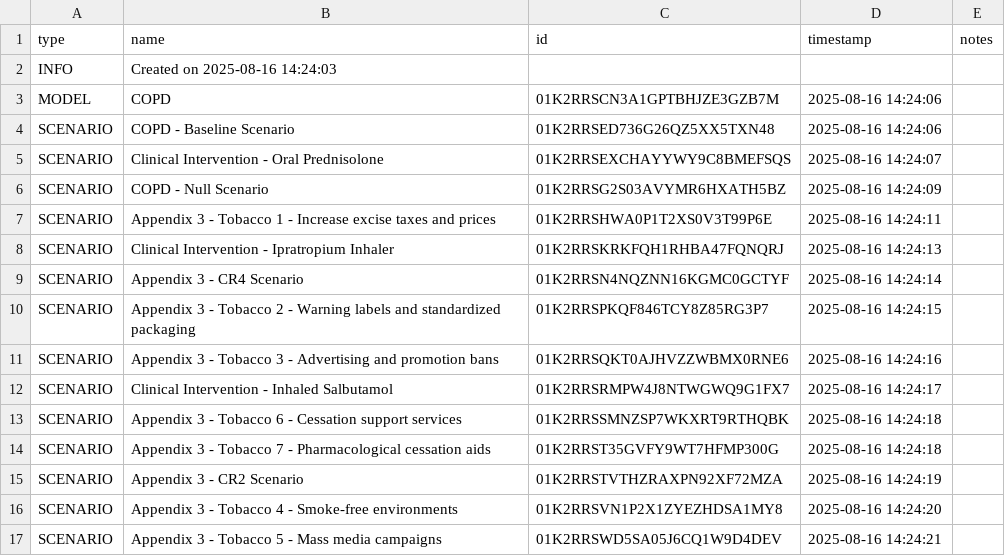
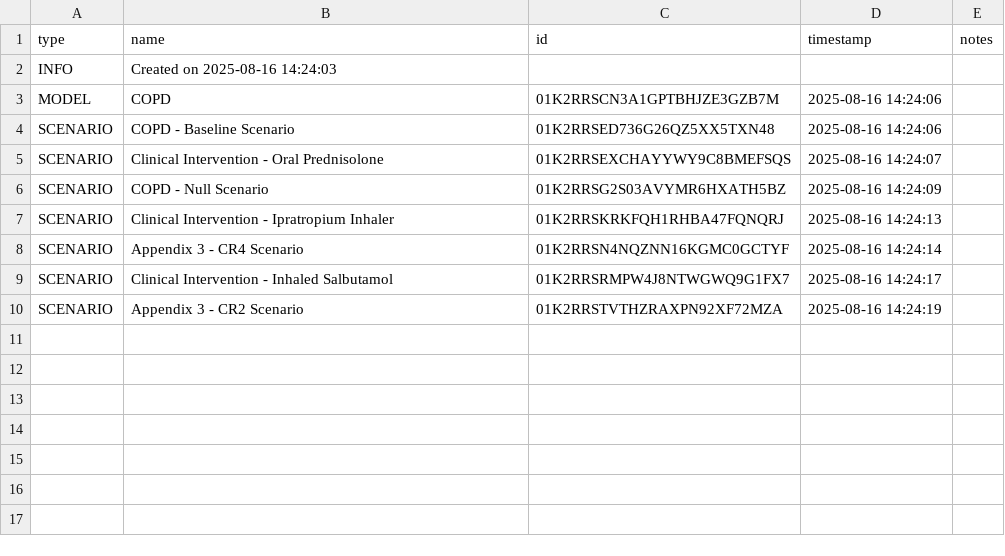
Before and after one commit to ForecastHealth/ncd-chronic-respiratory-disease-copd, a CSV file: project.csv, drawn as a sheet.

```diff
--- a/project.csv
+++ b/project.csv
@@ -6,12 +6,5 @@ SCENARIO,Clinical Intervention - Oral Prednisolone,01K2RRSEXCHAYYWY9C8BMEFSQS,20
 SCENARIO,COPD - Null Scenario,01K2RRSG2S03AVYMR6HXATH5BZ,2025-08-16 14:24:09,
-SCENARIO,Appendix 3 - Tobacco 1 - Increase excise taxes and prices,01K2RRSHWA0P1T2XS0V3T99P6E,2025-08-16 14:24:11,
 SCENARIO,Clinical Intervention - Ipratropium Inhaler,01K2RRSKRKFQH1RHBA47FQNQRJ,2025-08-16 14:24:13,
 SCENARIO,Appendix 3 - CR4 Scenario,01K2RRSN4NQZNN16KGMC0GCTYF,2025-08-16 14:24:14,
-SCENARIO,Appendix 3 - Tobacco 2 - Warning labels and standardized packaging,01K2RRSPKQF846TCY8Z85RG3P7,2025-08-16 14:24:15,
-SCENARIO,Appendix 3 - Tobacco 3 - Advertising and promotion bans,01K2RRSQKT0AJHVZZWBMX0RNE6,2025-08-16 14:24:16,
 SCENARIO,Clinical Intervention - Inhaled Salbutamol,01K2RRSRMPW4J8NTWGWQ9G1FX7,2025-08-16 14:24:17,
-SCENARIO,Appendix 3 - Tobacco 6 - Cessation support services,01K2RRSSMNZSP7WKXRT9RTHQBK,2025-08-16 14:24:18,
-SCENARIO,Appendix 3 - Tobacco 7 - Pharmacological cessation aids,01K2RRST35GVFY9WT7HFMP300G,2025-08-16 14:24:18,
 SCENARIO,Appendix 3 - CR2 Scenario,01K2RRSTVTHZRAXPN92XF72MZA,2025-08-16 14:24:19,
-SCENARIO,Appendix 3 - Tobacco 4 - Smoke-free environments,01K2RRSVN1P2X1ZYEZHDSA1MY8,2025-08-16 14:24:20,
-SCENARIO,Appendix 3 - Tobacco 5 - Mass media campaigns,01K2RRSWD5SA05J6CQ1W9D4DEV,2025-08-16 14:24:21,
```
Also changed, not shown: 8 other files.
